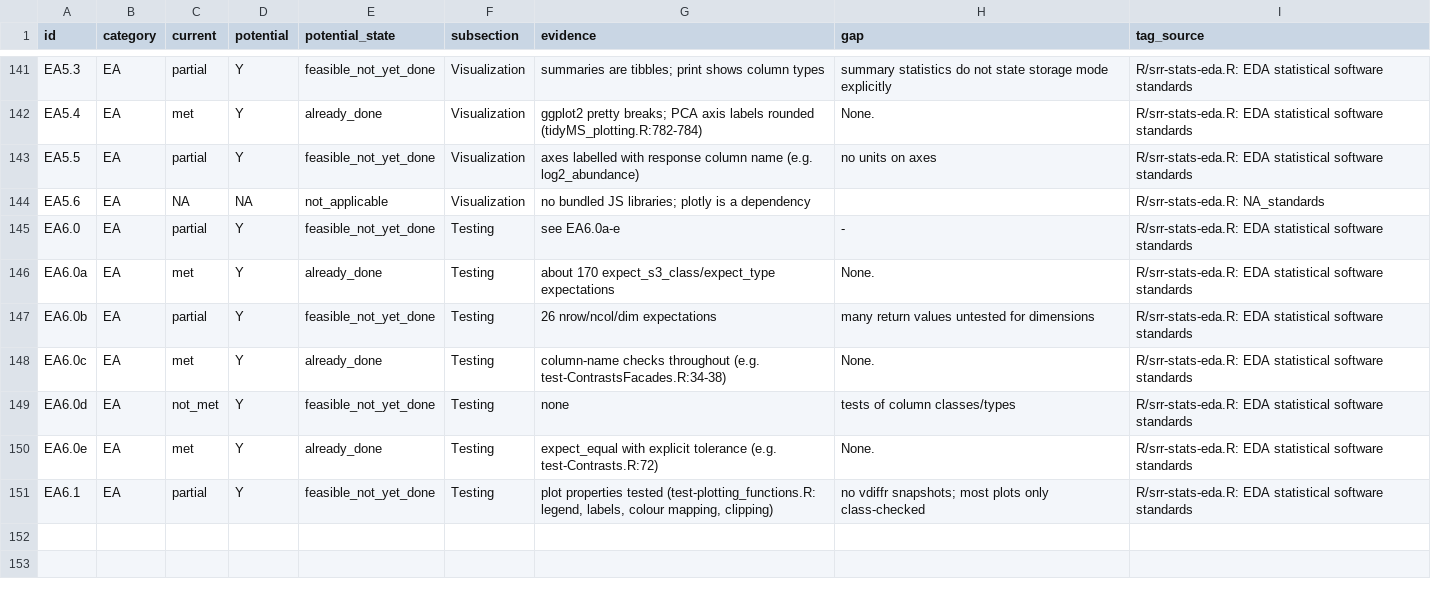
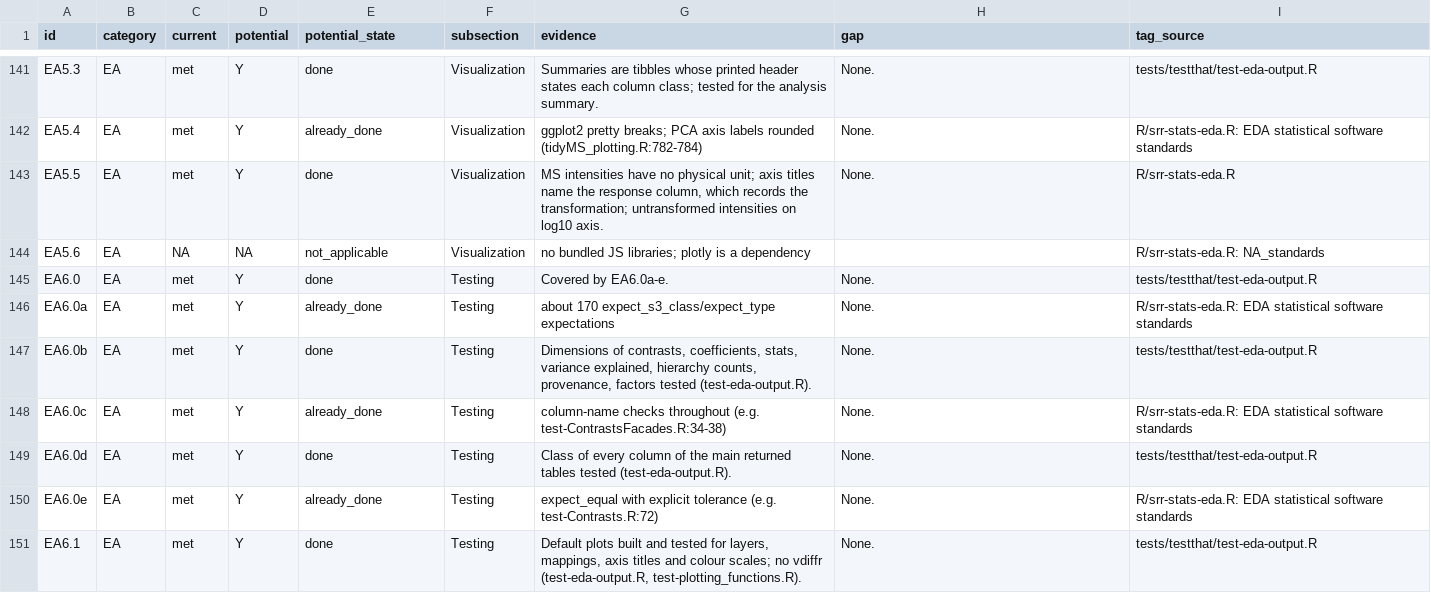
Before and after one commit to fgcz/prolfqua, a TSV file: srr/standards-assessment.tsv, drawn as a sheet; only a part is shown, gaps mark what is left out; the diff covers the shown part only; the diff names each change by its address in the sheet, - before the commit and + after, or states it on an @@ line.

```diff
--- a/srr/standards-assessment.tsv
+++ b/srr/standards-assessment.tsv
-C141 (current): partial
+C141 (current): met
-E141 (potential_state): feasible_not_yet_done
+E141 (potential_state): done
-G141 (evidence): summaries are tibbles; print shows column types
+G141 (evidence): Summaries are tibbles whose printed header states each column class; tested for the analysis summary.
-H141 (gap): summary statistics do not state storage mode explicitly
+H141 (gap): None.
-I141 (tag_source): R/srr-stats-eda.R: EDA statistical software standards
+I141 (tag_source): tests/testthat/test-eda-output.R
-C143 (current): partial
+C143 (current): met
-E143 (potential_state): feasible_not_yet_done
+E143 (potential_state): done
-G143 (evidence): axes labelled with response column name (e.g. log2_abundance)
+G143 (evidence): MS intensities have no physical unit; axis titles name the response column, which records the transformation; untransformed intensities on log10 axis.
-H143 (gap): no units on axes
+H143 (gap): None.
-I143 (tag_source): R/srr-stats-eda.R: EDA statistical software standards
+I143 (tag_source): R/srr-stats-eda.R
-C145 (current): partial
+C145 (current): met
-E145 (potential_state): feasible_not_yet_done
+E145 (potential_state): done
-G145 (evidence): see EA6.0a-e
+G145 (evidence): Covered by EA6.0a-e.
-H145 (gap): -
+H145 (gap): None.
-I145 (tag_source): R/srr-stats-eda.R: EDA statistical software standards
+I145 (tag_source): tests/testthat/test-eda-output.R
-C147 (current): partial
+C147 (current): met
-E147 (potential_state): feasible_not_yet_done
+E147 (potential_state): done
-G147 (evidence): 26 nrow/ncol/dim expectations
+G147 (evidence): Dimensions of contrasts, coefficients, stats, variance explained, hierarchy counts, provenance, factors tested (test-eda-output.R).
-H147 (gap): many return values untested for dimensions
+H147 (gap): None.
-I147 (tag_source): R/srr-stats-eda.R: EDA statistical software standards
+I147 (tag_source): tests/testthat/test-eda-output.R
-C149 (current): not_met
+C149 (current): met
-E149 (potential_state): feasible_not_yet_done
+E149 (potential_state): done
-G149 (evidence): none
+G149 (evidence): Class of every column of the main returned tables tested (test-eda-output.R).
-H149 (gap): tests of column classes/types
+H149 (gap): None.
-I149 (tag_source): R/srr-stats-eda.R: EDA statistical software standards
+I149 (tag_source): tests/testthat/test-eda-output.R
-C151 (current): partial
+C151 (current): met
-E151 (potential_state): feasible_not_yet_done
+E151 (potential_state): done
-G151 (evidence): plot properties tested (test-plotting_functions.R: legend, labels, colour mapping, clipping)
+G151 (evidence): Default plots built and tested for layers, mappings, axis titles and colour scales; no vdiffr (test-eda-output.R, test-plotting_functions.R).
-H151 (gap): no vdiffr snapshots; most plots only class-checked
+H151 (gap): None.
-I151 (tag_source): R/srr-stats-eda.R: EDA statistical software standards
+I151 (tag_source): tests/testthat/test-eda-output.R
```
Also changed, not shown: 55 edited cells elsewhere in this file, 1 other file.
